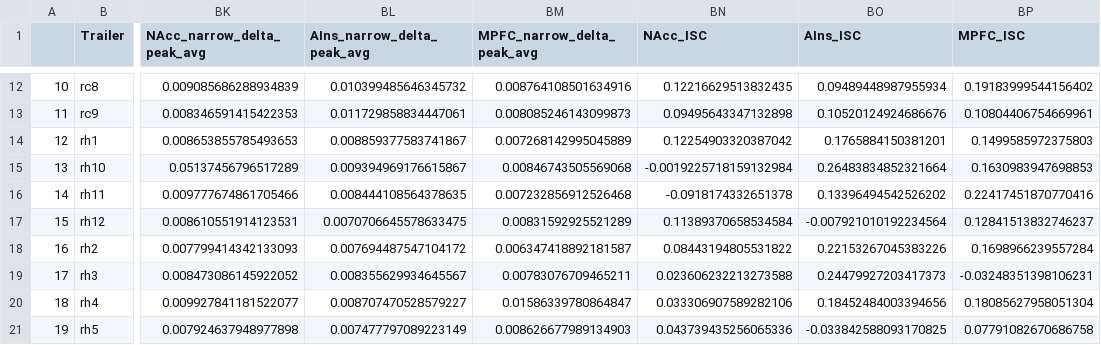
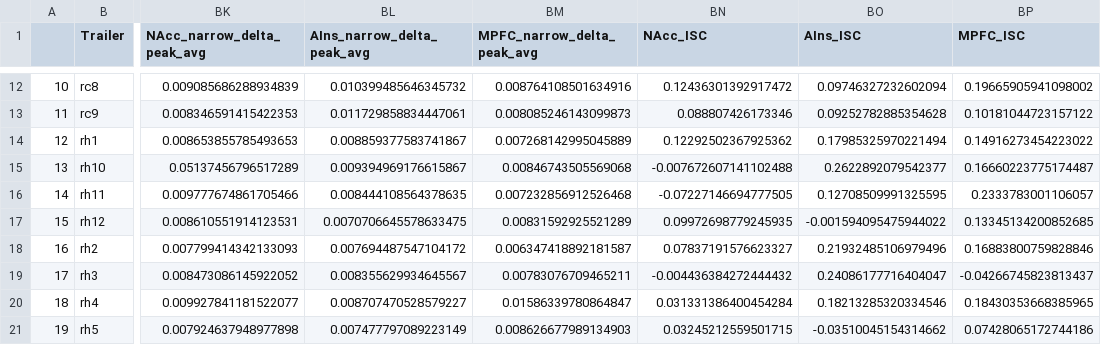
Before and after one commit to LuisA00/RM_Thesis_Neuroforecasting, a CSV file: ProcessedData/AllSubs_NeuralActivation_Aggregate.csv, drawn as a sheet; only a part is shown, gaps mark what is left out; the diff covers the shown part only; the diff names each change by its address in the sheet, - before the commit and + after, or states it on an @@ line.

```diff
--- a/ProcessedData/AllSubs_NeuralActivation_Aggregate.csv
+++ b/ProcessedData/AllSubs_NeuralActivation_Aggregate.csv
-BN12 (NAcc_ISC): 0.12216629513832435
+BN12 (NAcc_ISC): 0.12436301392917472
-BO12 (AIns_ISC): 0.09489448987955934
+BO12 (AIns_ISC): 0.09746327232602094
-BP12 (MPFC_ISC): 0.19183999544156402
+BP12 (MPFC_ISC): 0.19665905941098002
-BN13 (NAcc_ISC): 0.09495643347132898
+BN13 (NAcc_ISC): 0.088807426173346
-BO13 (AIns_ISC): 0.10520124924686676
+BO13 (AIns_ISC): 0.09252782885354628
-BP13 (MPFC_ISC): 0.10804406754669961
+BP13 (MPFC_ISC): 0.10181044723157122
-BN14 (NAcc_ISC): 0.12254903320387042
+BN14 (NAcc_ISC): 0.12292502367925362
-BO14 (AIns_ISC): 0.1765884150381201
+BO14 (AIns_ISC): 0.17985325970221494
-BP14 (MPFC_ISC): 0.1499585972375803
+BP14 (MPFC_ISC): 0.14916273454223022
-BN15 (NAcc_ISC): -0.0019225718159132984
+BN15 (NAcc_ISC): -0.007672607141102488
-BO15 (AIns_ISC): 0.26483834852321664
+BO15 (AIns_ISC): 0.2622892079542377
-BP15 (MPFC_ISC): 0.1630983947698853
+BP15 (MPFC_ISC): 0.16660223775174487
-BN16 (NAcc_ISC): -0.0918174332651378
+BN16 (NAcc_ISC): -0.07227146694777505
-BO16 (AIns_ISC): 0.13396494542526202
+BO16 (AIns_ISC): 0.12708509991325595
-BP16 (MPFC_ISC): 0.22417451870770416
+BP16 (MPFC_ISC): 0.2333783001106057
-BN17 (NAcc_ISC): 0.11389370658534584
+BN17 (NAcc_ISC): 0.09972698779245935
-BO17 (AIns_ISC): -0.007921010192234564
+BO17 (AIns_ISC): -0.001594095475944022
-BP17 (MPFC_ISC): 0.12841513832746237
+BP17 (MPFC_ISC): 0.13345134200852685
-BN18 (NAcc_ISC): 0.08443194805531822
+BN18 (NAcc_ISC): 0.07837191576623327
-BO18 (AIns_ISC): 0.22153267045383226
+BO18 (AIns_ISC): 0.21932485106979496
-BP18 (MPFC_ISC): 0.1698966239557284
+BP18 (MPFC_ISC): 0.16883800759828846
-BN19 (NAcc_ISC): 0.023606232213273588
+BN19 (NAcc_ISC): -0.004436384272444432
-BO19 (AIns_ISC): 0.24479927203417373
+BO19 (AIns_ISC): 0.24086177716404047
-BP19 (MPFC_ISC): -0.03248351398106231
+BP19 (MPFC_ISC): -0.04266745823813437
-BN20 (NAcc_ISC): 0.033306907589282106
+BN20 (NAcc_ISC): 0.031331386400454284
-BO20 (AIns_ISC): 0.18452484003394656
+BO20 (AIns_ISC): 0.18213285320334546
-BP20 (MPFC_ISC): 0.18085627958051304
+BP20 (MPFC_ISC): 0.18430353668385965
-BN21 (NAcc_ISC): 0.043739435256065336
+BN21 (NAcc_ISC): 0.03245212559501715
-BO21 (AIns_ISC): -0.033842588093170825
+BO21 (AIns_ISC): -0.03510045154314662
-BP21 (MPFC_ISC): 0.07791082670686758
+BP21 (MPFC_ISC): 0.07428065172744186
```
Also changed, not shown: 66 edited cells elsewhere in this file, ProcessedData/AllSubs_NeuralActivation.csv, ProcessedData/AllSubs_NeuralActivation_Aggregate_Combined.csv, 13 other files.
